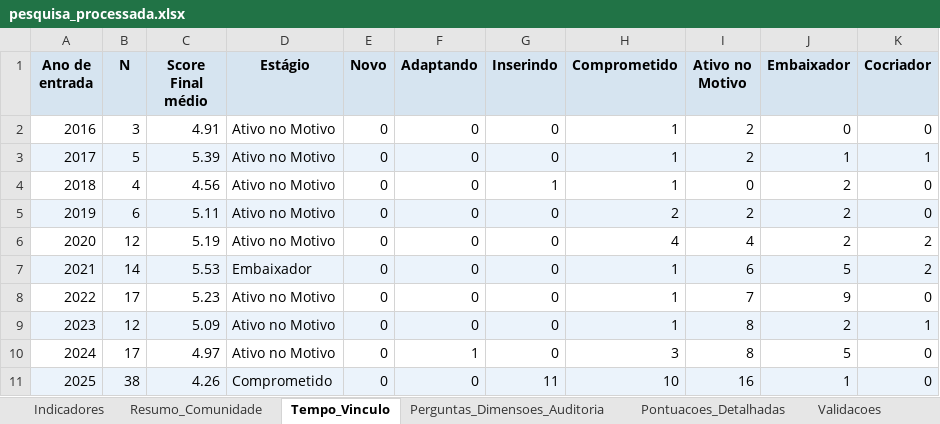
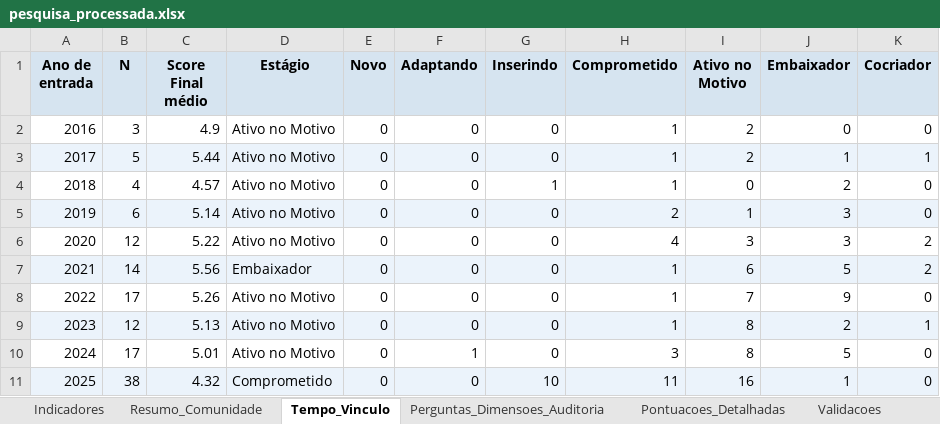
Before and after one commit to bruno-curta/arandu, an Excel workbook: pesquisa_processada.xlsx, sheet Tempo_Vinculo, drawn as a sheet; values as stored, in another font and other column widths than the file's, no borders; the diff names each change by its address in the sheet, - before the commit and + after, or states it on an @@ line.

```diff
--- a/pesquisa_processada.xlsx (sheet Tempo_Vinculo)
+++ b/pesquisa_processada.xlsx (sheet Tempo_Vinculo)
-C2 (Score Final médio): 4.91
+C2 (Score Final médio): 4.9
-C3 (Score Final médio): 5.39
+C3 (Score Final médio): 5.44
-C4 (Score Final médio): 4.56
+C4 (Score Final médio): 4.57
-C5 (Score Final médio): 5.11
+C5 (Score Final médio): 5.14
-I5 (Ativo no Motivo): 2
+I5 (Ativo no Motivo): 1
-J5:J6 (Embaixador): 2
+J5:J6 (Embaixador): 3
-C6 (Score Final médio): 5.19
+C6 (Score Final médio): 5.22
-I6 (Ativo no Motivo): 4
+I6 (Ativo no Motivo): 3
-C7 (Score Final médio): 5.53
+C7 (Score Final médio): 5.56
-C8 (Score Final médio): 5.23
+C8 (Score Final médio): 5.26
-C9 (Score Final médio): 5.09
+C9 (Score Final médio): 5.13
-C10 (Score Final médio): 4.97
+C10 (Score Final médio): 5.01
-C11 (Score Final médio): 4.26
+C11 (Score Final médio): 4.32
-G11 (Inserindo): 11
+G11 (Inserindo): 10
-H11 (Comprometido): 10
+H11 (Comprometido): 11
```
Also changed, not shown: sheet Pontuacoes_Detalhadas, sheet Indicadores, sheet Resumo_Comunidade, sheet Perguntas_Dimensoes_Auditoria, 2 other files.
